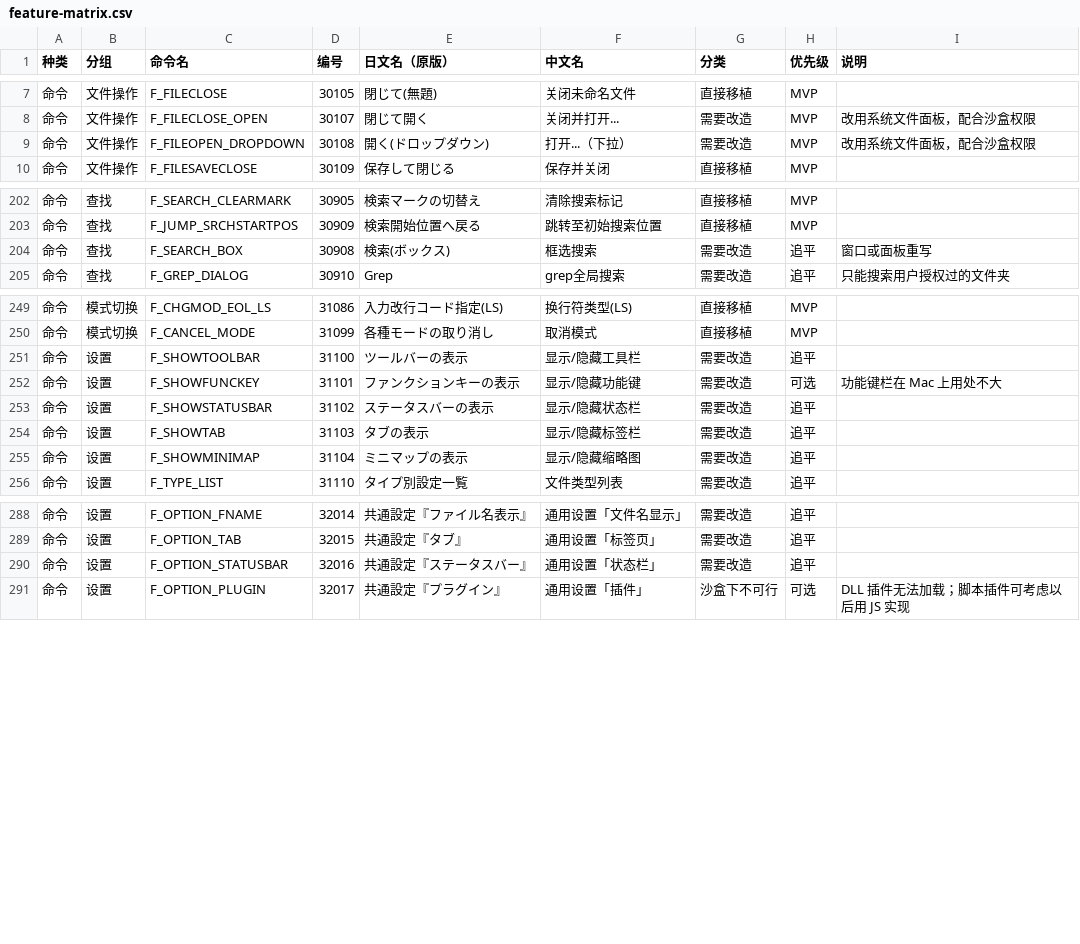
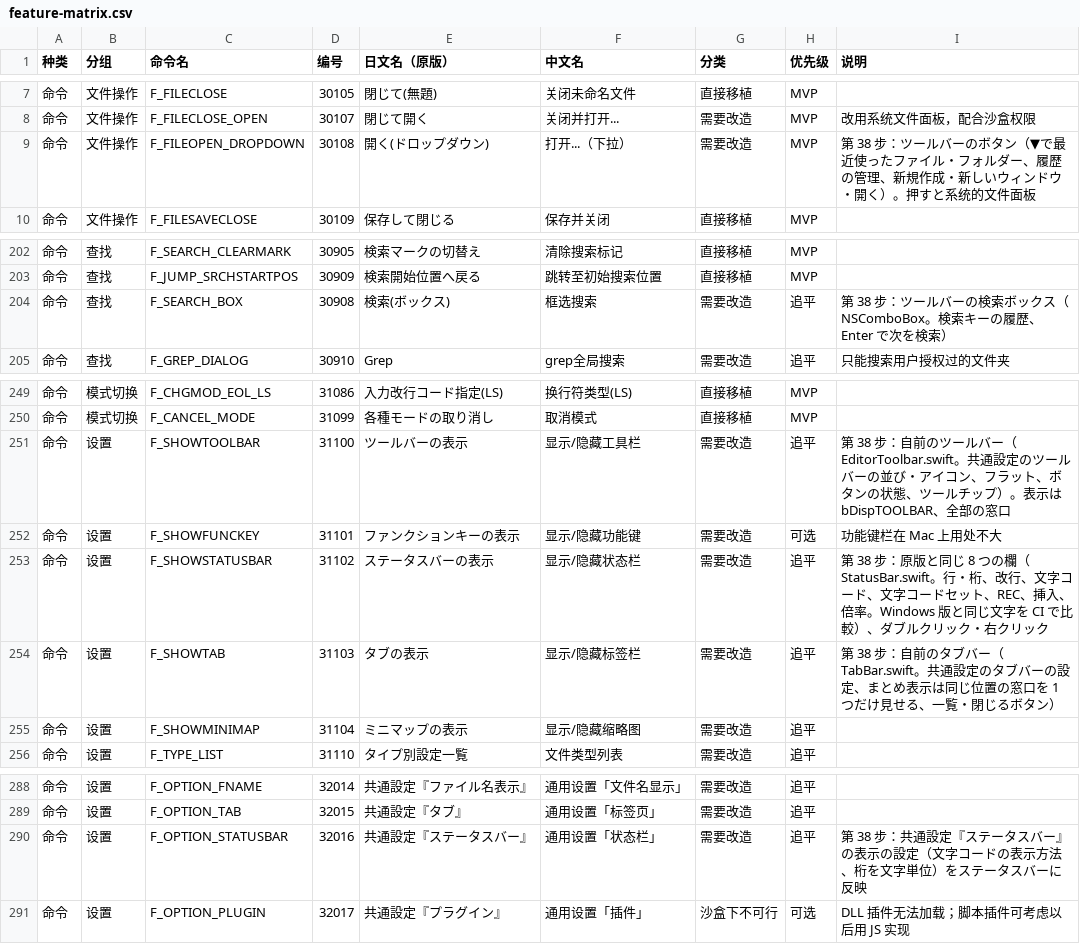
Before and after one commit to shinxxx/sakura-mac, a CSV file: macos/docs/feature-matrix.csv, drawn as a sheet; only a part is shown, gaps mark what is left out.

```diff
--- a/macos/docs/feature-matrix.csv
+++ b/macos/docs/feature-matrix.csv
@@ -8,3 +8,3 @@
 命令,文件操作,F_FILECLOSE_OPEN,30107,閉じて開く,关闭并打开...,需要改造,MVP,改用系统文件面板，配合沙盒权限
-命令,文件操作,F_FILEOPEN_DROPDOWN,30108,開く(ドロップダウン),打开...（下拉）,需要改造,MVP,改用系统文件面板，配合沙盒权限
+命令,文件操作,F_FILEOPEN_DROPDOWN,30108,開く(ドロップダウン),打开...（下拉）,需要改造,MVP,第 38 步：ツールバーのボタン（▼で最近使ったファイル・フォルダー、履歴の管理、新規作成・新しいウィンドウ・開く）。押すと系统的文件面板
 命令,文件操作,F_FILESAVECLOSE,30109,保存して閉じる,保存并关闭,直接移植,MVP,
@@ -203,3 +203,3 @@
 命令,查找,F_JUMP_SRCHSTARTPOS,30909,検索開始位置へ戻る,跳转至初始搜索位置,直接移植,MVP,
-命令,查找,F_SEARCH_BOX,30908,検索(ボックス),框选搜索,需要改造,追平,窗口或面板重写
+命令,查找,F_SEARCH_BOX,30908,検索(ボックス),框选搜索,需要改造,追平,第 38 步：ツールバーの検索ボックス（NSComboBox。検索キーの履歴、Enter で次を検索）
 命令,查找,F_GREP_DIALOG,30910,Grep,grep全局搜索,需要改造,追平,只能搜索用户授权过的文件夹
@@ -250,6 +250,6 @@
 命令,模式切换,F_CANCEL_MODE,31099,各種モードの取り消し,取消模式,直接移植,MVP,
-命令,设置,F_SHOWTOOLBAR,31100,ツールバーの表示,显示/隐藏工具栏,需要改造,追平,
+命令,设置,F_SHOWTOOLBAR,31100,ツールバーの表示,显示/隐藏工具栏,需要改造,追平,第 38 步：自前のツールバー（EditorToolbar.swift。共通設定のツールバーの並び・アイコン、フラット、ボタンの状態、ツールチップ）。表示は bDispTOOLBAR、全部の窓口
 命令,设置,F_SHOWFUNCKEY,31101,ファンクションキーの表示,显示/隐藏功能键,需要改造,可选,功能键栏在 Mac 上用处不大
-命令,设置,F_SHOWSTATUSBAR,31102,ステータスバーの表示,显示/隐藏状态栏,需要改造,追平,
-命令,设置,F_SHOWTAB,31103,タブの表示,显示/隐藏标签栏,需要改造,追平,
+命令,设置,F_SHOWSTATUSBAR,31102,ステータスバーの表示,显示/隐藏状态栏,需要改造,追平,第 38 步：原版と同じ 8 つの欄（StatusBar.swift。行・桁、改行、文字コード、文字コードセット、REC、挿入、倍率。Windows 版と同じ文字を CI で比較）、ダブルクリック・右クリック
+命令,设置,F_SHOWTAB,31103,タブの表示,显示/隐藏标签栏,需要改造,追平,第 38 步：自前のタブバー（TabBar.swift。共通設定のタブバーの設定、まとめ表示は同じ位置の窓口を 1 つだけ見せる、一覧・閉じるボタン）
 命令,设置,F_SHOWMINIMAP,31104,ミニマップの表示,显示/隐藏缩略图,需要改造,追平,
@@ -289,3 +289,3 @@
 命令,设置,F_OPTION_TAB,32015,共通設定『タブ』,通用设置「标签页」,需要改造,追平,
-命令,设置,F_OPTION_STATUSBAR,32016,共通設定『ステータスバー』,通用设置「状态栏」,需要改造,追平,
+命令,设置,F_OPTION_STATUSBAR,32016,共通設定『ステータスバー』,通用设置「状态栏」,需要改造,追平,第 38 步：共通設定『ステータスバー』の表示の設定（文字コードの表示方法、桁を文字単位）をステータスバーに反映
 命令,设置,F_OPTION_PLUGIN,32017,共通設定『プラグイン』,通用设置「插件」,沙盒下不可行,可选,DLL 插件无法加载；脚本插件可考虑以后用 JS 实现
```
Also changed, not shown: 33 other files.
